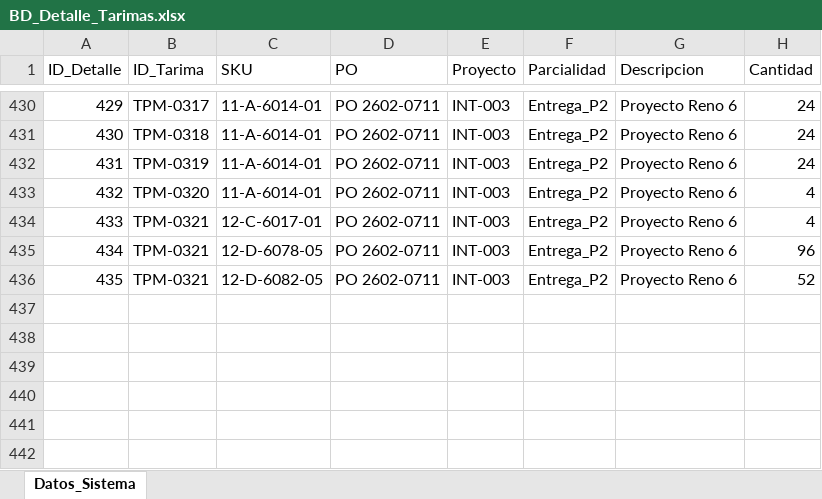
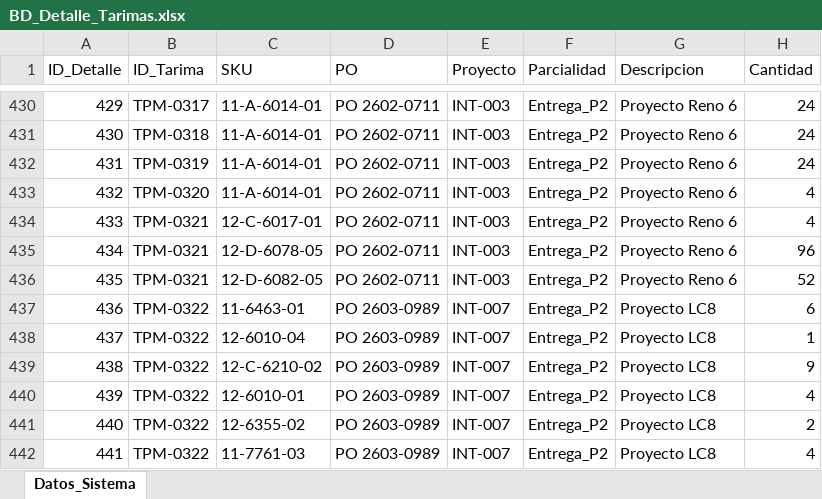
Before and after one commit to jesusalbertomoraleslopez-byte/remisiones-de-materiales, an Excel workbook: BD_Detalle_Tarimas.xlsx, sheet Datos_Sistema, drawn as a sheet; only a part is shown, gaps mark what is left out; values as stored, in another font and other column widths than the file's, no borders; the diff names each change by its address in the sheet, - before the commit and + after, or states it on an @@ line.

Commit message:
Sincronizacion App: BD_Detalle_Tarimas.xlsx

```diff
--- a/BD_Detalle_Tarimas.xlsx (sheet Datos_Sistema)
+++ b/BD_Detalle_Tarimas.xlsx (sheet Datos_Sistema)
+row 437: 436 | TPM-0322 | 11-6463-01 | PO 2603-0989 | INT-007 | Entrega_P2 | Proyecto LC8 | 6
+row 438: 437 | TPM-0322 | 12-6010-04 | PO 2603-0989 | INT-007 | Entrega_P2 | Proyecto LC8 | 1
+row 439: 438 | TPM-0322 | 12-C-6210-02 | PO 2603-0989 | INT-007 | Entrega_P2 | Proyecto LC8 | 9
+row 440: 439 | TPM-0322 | 12-6010-01 | PO 2603-0989 | INT-007 | Entrega_P2 | Proyecto LC8 | 4
+row 441: 440 | TPM-0322 | 12-6355-02 | PO 2603-0989 | INT-007 | Entrega_P2 | Proyecto LC8 | 2
+row 442: 441 | TPM-0322 | 11-7761-03 | PO 2603-0989 | INT-007 | Entrega_P2 | Proyecto LC8 | 4
```
